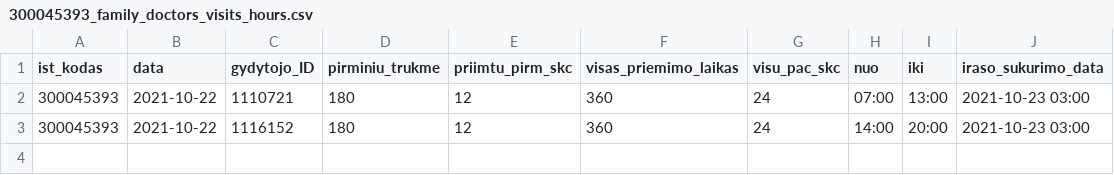
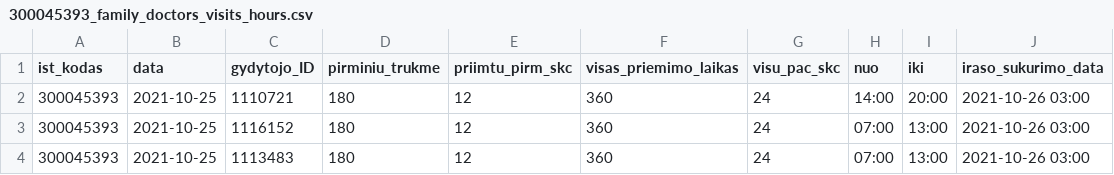
Before and after one commit to sveikatos-klinika/registrations_gyda, a CSV file: 300045393_family_doctors_visits_hours.csv, drawn as a sheet.

```diff
--- a/300045393_family_doctors_visits_hours.csv
+++ b/300045393_family_doctors_visits_hours.csv
@@ -1,3 +1,4 @@
 ist_kodas;data;gydytojo_ID;pirminiu_trukme;priimtu_pirm_skc;visas_priemimo_laikas;visu_pac_skc;nuo;iki;iraso_sukurimo_data
-300045393;2021-10-22;1110721;180;12;360;24;07:00;13:00;2021-10-23 03:00
-300045393;2021-10-22;1116152;180;12;360;24;14:00;20:00;2021-10-23 03:00
+300045393;2021-10-25;1110721;180;12;360;24;14:00;20:00;2021-10-26 03:00
+300045393;2021-10-25;1116152;180;12;360;24;07:00;13:00;2021-10-26 03:00
+300045393;2021-10-25;1113483;180;12;360;24;07:00;13:00;2021-10-26 03:00
```
Also changed, not shown: 1 other file.
